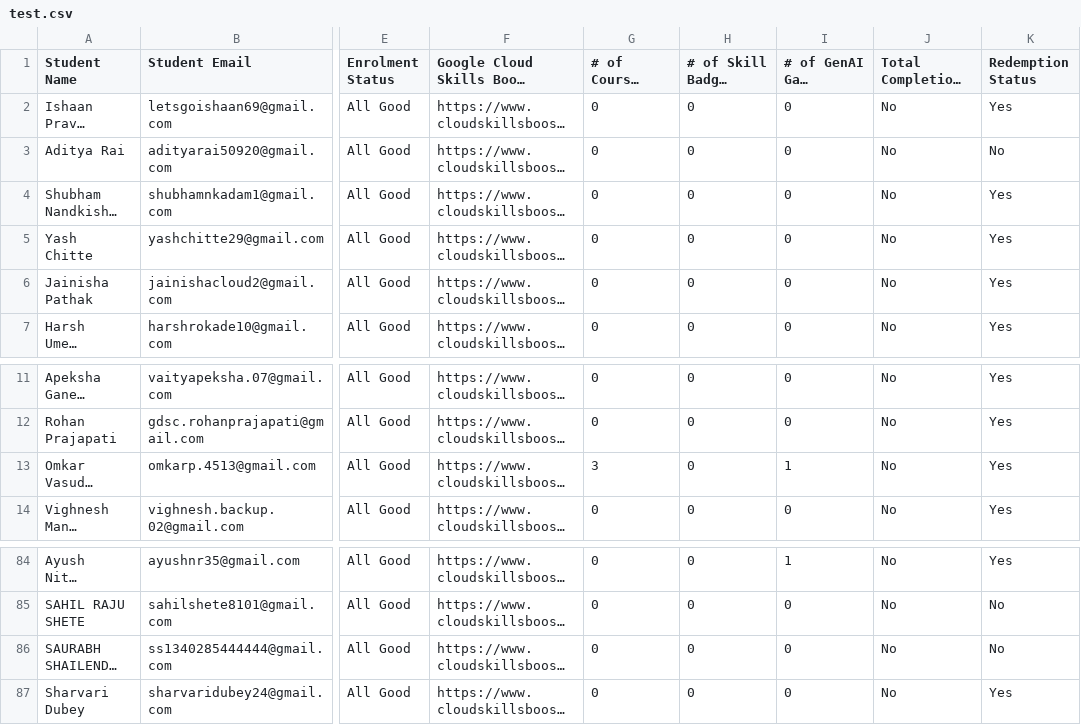
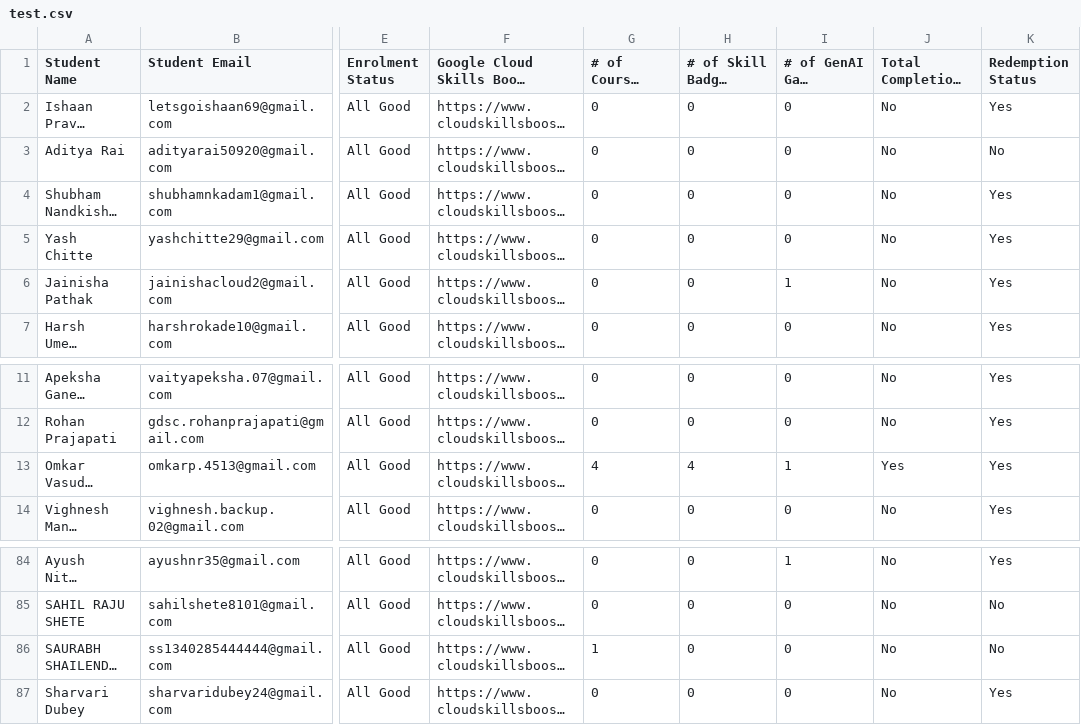
Before and after one commit to adi50920/CloudLeaderboard, a CSV file: public/csv/test.csv, drawn as a sheet; only a part is shown, gaps mark what is left out; long unchanged cells end in …; the diff names each change by its address in the sheet, - before the commit and + after, or states it on an @@ line.

Commit message:
updated CSV for 10th OCT

```diff
--- a/public/csv/test.csv
+++ b/public/csv/test.csv
-I6 (# of GenAI Game Completed): 0
+I6 (# of GenAI Game Completed): 1
-G13 (# of Courses Completed): 3
+G13 (# of Courses Completed): 4
-H13 (# of Skill Badges Completed): 0
+H13 (# of Skill Badges Completed): 4
-J13: No
+J13: Yes
-G86 (# of Courses Completed): 0
+G86 (# of Courses Completed): 1
```
